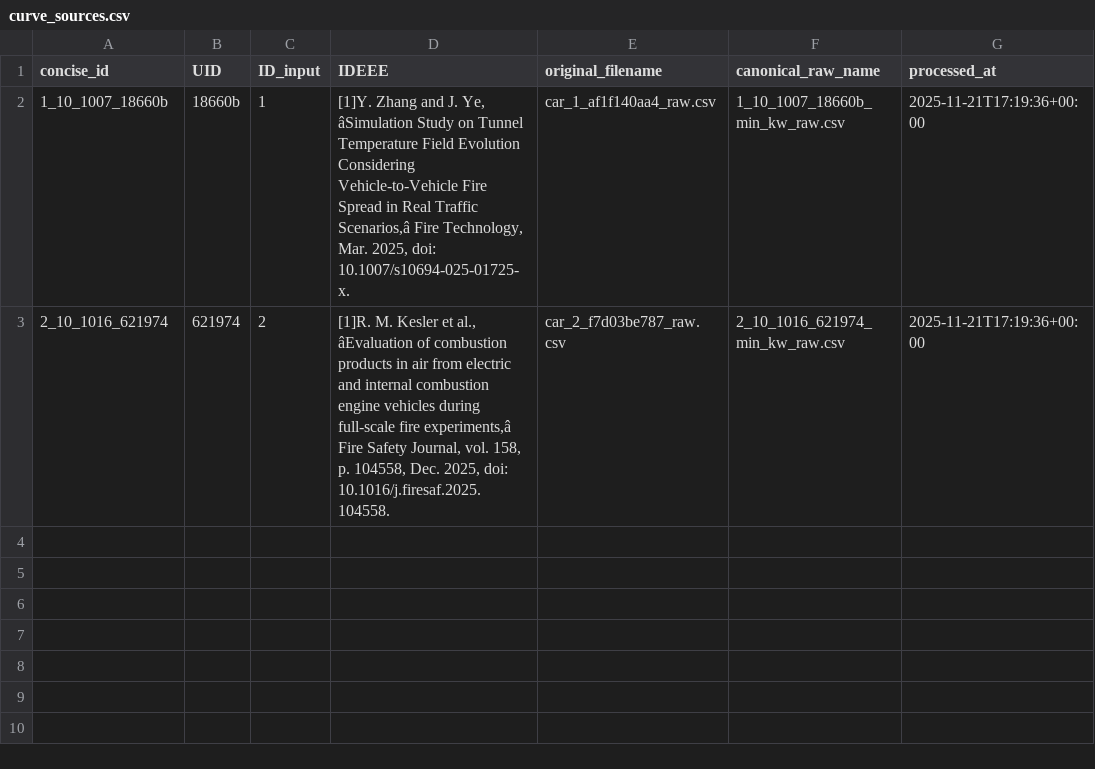
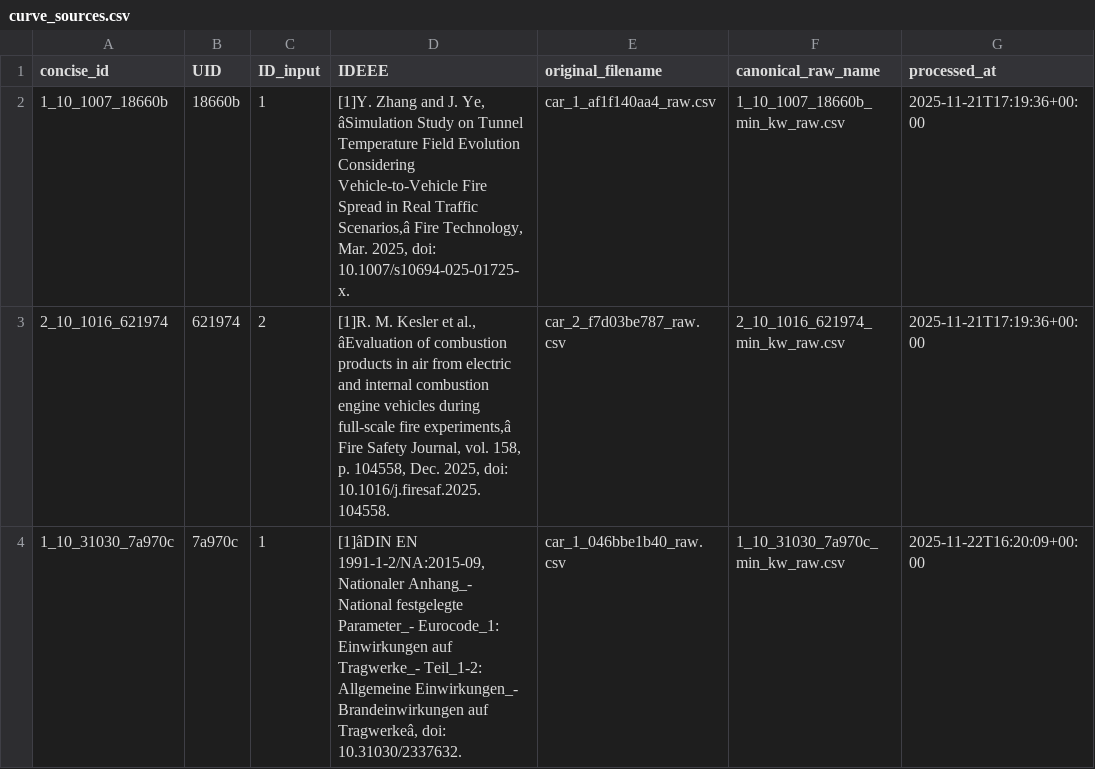
Before and after one commit to Haukiy/HrrKit, a CSV file: hrr_database/topics/car/derived/curve_sources.csv, drawn as a sheet; the diff names each change by its address in the sheet, - before the commit and + after, or states it on an @@ line.

```diff
--- a/hrr_database/topics/car/derived/curve_sources.csv
+++ b/hrr_database/topics/car/derived/curve_sources.csv
+row 4: 1_10_31030_7a970c | 7a970c | 1 | [1]âDIN EN 1991-1-2/NA:2015-09, Nationaler Anhang_- National festgelegte Parameter_- Eurocode_1: Einwirkungen auf Tragwerke_- Teil_1-2: Allgemeine Einwirkungen_- Brandeinwirkungen auf Tragwerkeâ, doi: 10.31030/2337632. | car_1_046bbe1b40_raw.csv | 1_10_31030_7a970c_min_kw_raw.csv | 2025-11-22T16:20:09+00:00
```
Also changed, not shown: database.csv, hrr_database/topics/car/derived/aggregated_curves.csv, 3 other files.
